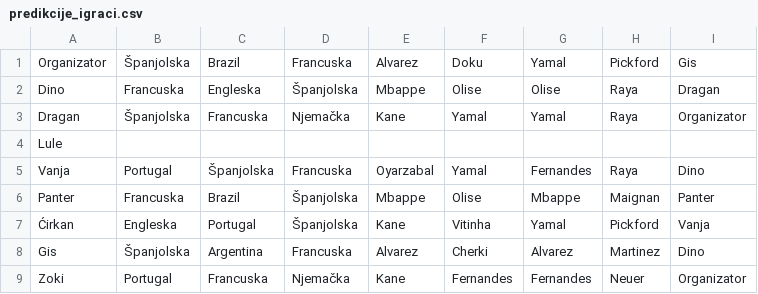
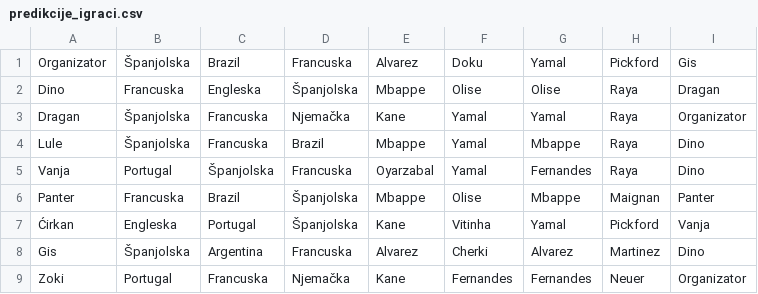
Before and after one commit to tipovi-wc/dez, a CSV file: predikcije_igraci.csv, drawn as a sheet.

```diff
--- a/predikcije_igraci.csv
+++ b/predikcije_igraci.csv
@@ -3,3 +3,3 @@
 "Dragan","Španjolska","Francuska","Njemačka","Kane","Yamal","Yamal","Raya","Organizator",""
-"Lule","","","","","","","","",""
+"Lule","Španjolska","Francuska","Brazil","Mbappe","Yamal","Mbappe","Raya","Dino",""
 "Vanja","Portugal","Španjolska","Francuska","Oyarzabal","Yamal","Fernandes","Raya","Dino",""
```
Also changed, not shown: predikcije_grupe.csv.
